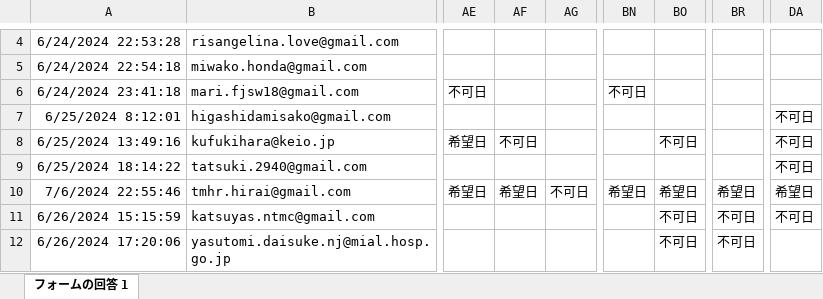
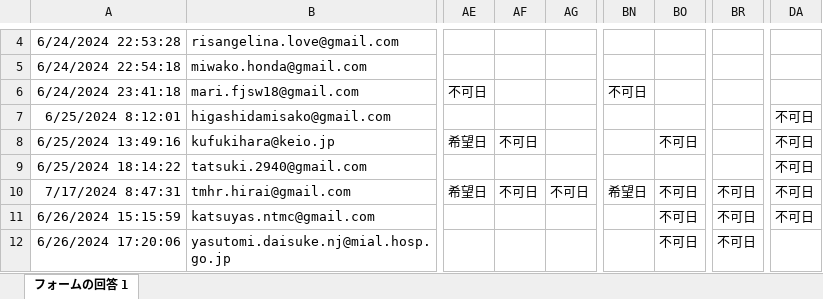
Before and after one commit to figarofuga/Shift-make, an Excel workbook: rawdata/9m/2024年9月の日当直・ICU勤務・一次救急希望（回答）.xlsx, sheet フォームの回答 1, drawn as a sheet; only a part is shown, gaps mark what is left out; values as stored, in another font and other column widths than the file's, no borders; charts and pictures not drawn; the diff covers the shown part only; the diff names each change by its address in the sheet, - before the commit and + after, or states it on an @@ line.

```diff
--- a/rawdata/9m/2024年9月の日当直・ICU勤務・一次救急希望（回答）.xlsx (sheet フォームの回答 1)
+++ b/rawdata/9m/2024年9月の日当直・ICU勤務・一次救急希望（回答）.xlsx (sheet フォームの回答 1)
-A10: 7/6/2024 22:55:46
+A10: 7/17/2024 8:47:31
-AF10: 希望日
+AF10: 不可日
-BO10: 希望日
+BO10: 不可日
-BR10: 希望日
+BR10: 不可日
-DA10: 希望日
+DA10: 不可日
```
Also changed, not shown: 28 added rows elsewhere in this sheet, 1 other file.
